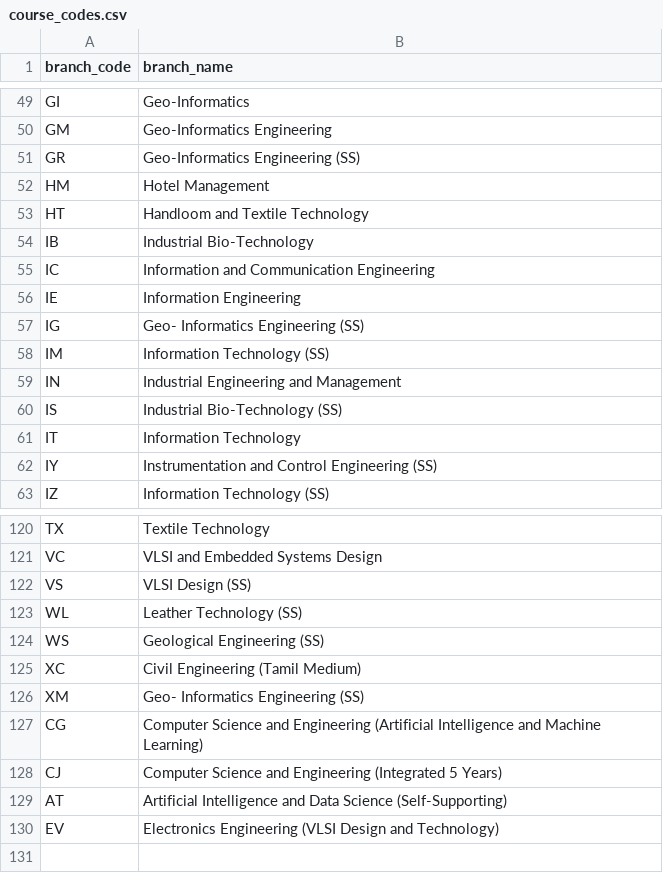
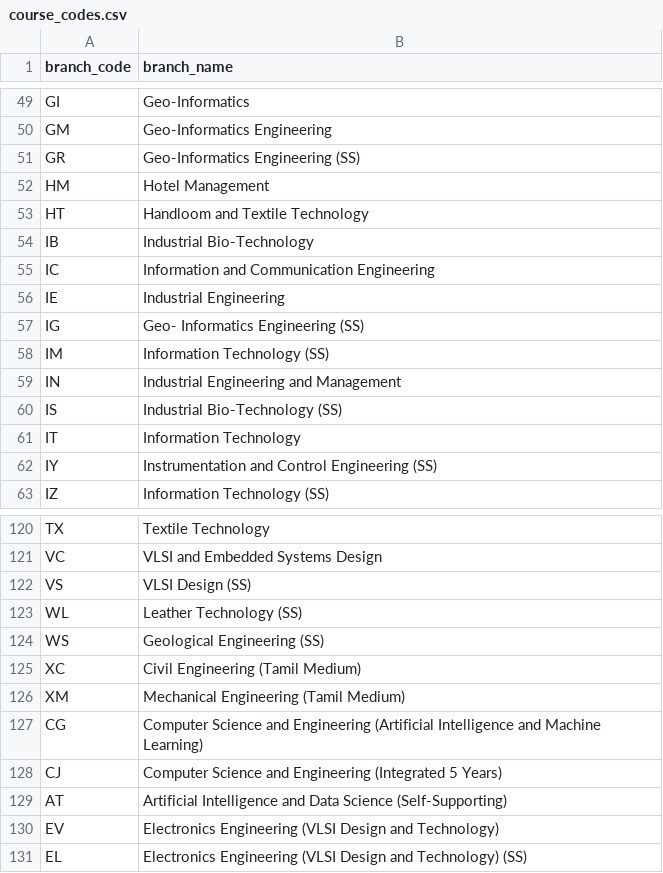
Before and after one commit to SnehaM-GIT/TNEA_Predictor, a CSV file: backend/data/cleaned/course_codes.csv, drawn as a sheet; only a part is shown, gaps mark what is left out.

Commit message:
fix: IE renamed Industrial Engineering, XM renamed Mechanical Tamil Medium, EL added

```diff
--- a/backend/data/cleaned/course_codes.csv
+++ b/backend/data/cleaned/course_codes.csv
@@ -55,3 +55,3 @@ IB,Industrial Bio-Technology
 IC,Information and Communication Engineering
-IE,Information Engineering
+IE,Industrial Engineering
 IG,Geo- Informatics Engineering (SS)
@@ -125,3 +125,3 @@ WS,Geological Engineering (SS)
 XC,Civil Engineering (Tamil Medium)
-XM,Geo- Informatics Engineering (SS)
+XM,Mechanical Engineering (Tamil Medium)
 CG,Computer Science and Engineering (Artificial Intelligence and Machine Learning)
@@ -130 +130,2 @@ AT,Artificial Intelligence and Data Science (Self-Supporting)
 EV,Electronics Engineering (VLSI Design and Technology)
+EL,Electronics Engineering (VLSI Design and Technology) (SS)
```
